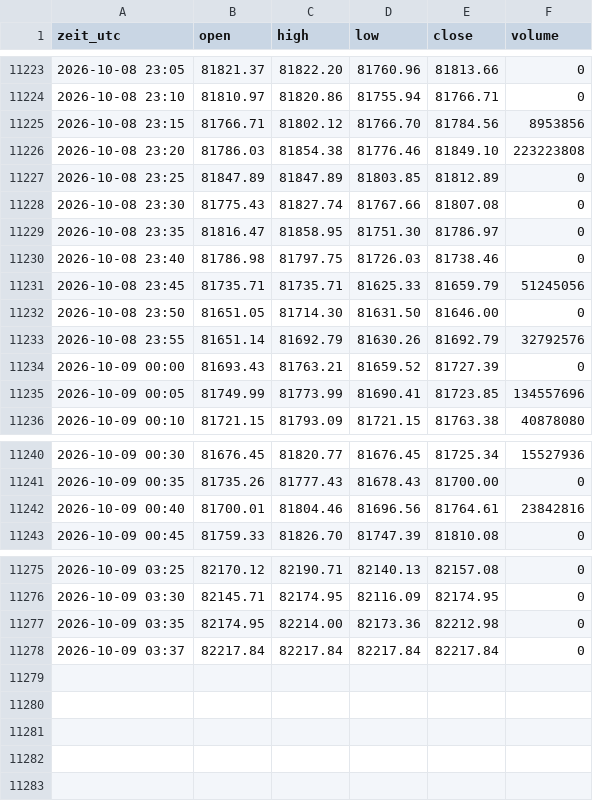
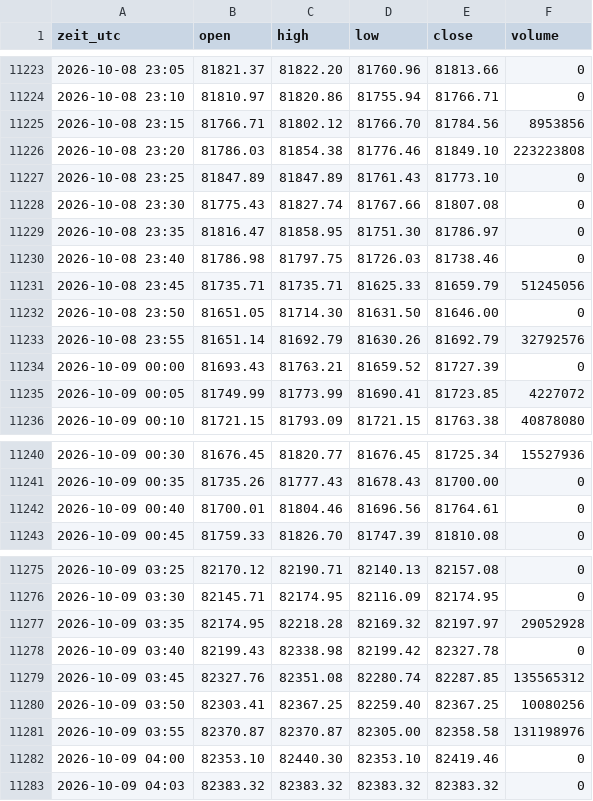
Before and after one commit to salobig575-coder/nq-daten, a CSV file: data/btc_5m.csv, drawn as a sheet; only a part is shown, gaps mark what is left out.

```diff
--- a/data/btc_5m.csv
+++ b/data/btc_5m.csv
@@ -11226,3 +11226,3 @@ zeit_utc,open,high,low,close,volume
 2026-10-08 23:20,81786.03,81854.38,81776.46,81849.10,223223808
-2026-10-08 23:25,81847.89,81847.89,81803.85,81812.89,0
+2026-10-08 23:25,81847.89,81847.89,81761.43,81773.10,0
 2026-10-08 23:30,81775.43,81827.74,81767.66,81807.08,0
@@ -11234,3 +11234,3 @@ zeit_utc,open,high,low,close,volume
 2026-10-09 00:00,81693.43,81763.21,81659.52,81727.39,0
-2026-10-09 00:05,81749.99,81773.99,81690.41,81723.85,134557696
+2026-10-09 00:05,81749.99,81773.99,81690.41,81723.85,4227072
 2026-10-09 00:10,81721.15,81793.09,81721.15,81763.38,40878080
@@ -11241,3 +11241,3 @@ zeit_utc,open,high,low,close,volume
 2026-10-09 00:35,81735.26,81777.43,81678.43,81700.00,0
-2026-10-09 00:40,81700.01,81804.46,81696.56,81764.61,23842816
+2026-10-09 00:40,81700.01,81804.46,81696.56,81764.61,0
 2026-10-09 00:45,81759.33,81826.70,81747.39,81810.08,0
@@ -11276,3 +11276,8 @@ zeit_utc,open,high,low,close,volume
 2026-10-09 03:30,82145.71,82174.95,82116.09,82174.95,0
-2026-10-09 03:35,82174.95,82214.00,82173.36,82212.98,0
-2026-10-09 03:37,82217.84,82217.84,82217.84,82217.84,0
+2026-10-09 03:35,82174.95,82218.28,82169.32,82197.97,29052928
+2026-10-09 03:40,82199.43,82338.98,82199.42,82327.78,0
+2026-10-09 03:45,82327.76,82351.08,82280.74,82287.85,135565312
+2026-10-09 03:50,82303.41,82367.25,82259.40,82367.25,10080256
+2026-10-09 03:55,82370.87,82370.87,82305.00,82358.58,131198976
+2026-10-09 04:00,82353.10,82440.30,82353.10,82419.46,0
+2026-10-09 04:03,82383.32,82383.32,82383.32,82383.32,0
```
Also changed, not shown: data/aktuell/btc_5m.csv, data/aktuell/nq_5m.csv, 22 other files.
